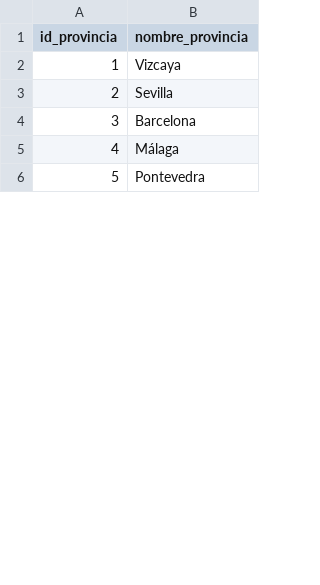
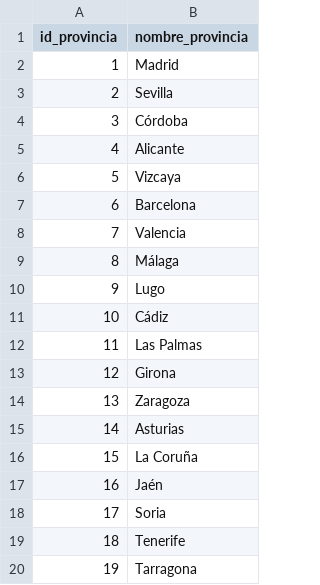
Before and after one commit to Morann96/coches_segunda_mano, a CSV file: bin/listado_provincias.csv, drawn as a sheet; only a part is shown; the shorter side is filled out with more unchanged rows; addresses are those after the commit; the diff covers the shown part only; the diff names each change by its address in the sheet, - before the commit and + after, or states it on an @@ line.

```diff
--- a/bin/listado_provincias.csv
+++ b/bin/listado_provincias.csv
+row 2: 1 | Madrid
+row 4: 3 | Córdoba
+row 5: 4 | Alicante
@@ column A (id_provincia) renumbered from row 6 down @@
+row 8: 7 | Valencia
+row 10: 9 | Lugo
+row 11: 10 | Cádiz
+row 12: 11 | Las Palmas
+row 13: 12 | Girona
+row 14: 13 | Zaragoza
+row 15: 14 | Asturias
+row 16: 15 | La Coruña
+row 17: 16 | Jaén
+row 18: 17 | Soria
+row 19: 18 | Tenerife
+row 20: 19 | Tarragona
```
Also changed, not shown: 16 added rows and 13 edited cells elsewhere in this file, bin/listado_modelos.csv, 9 other files.
